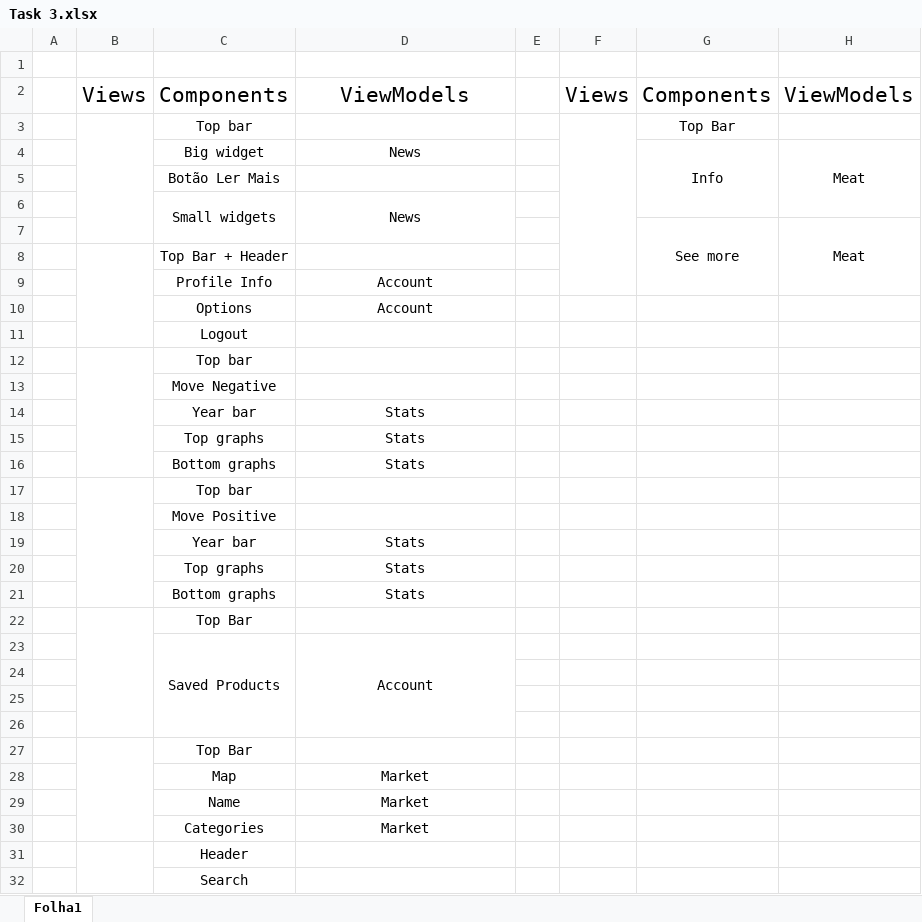
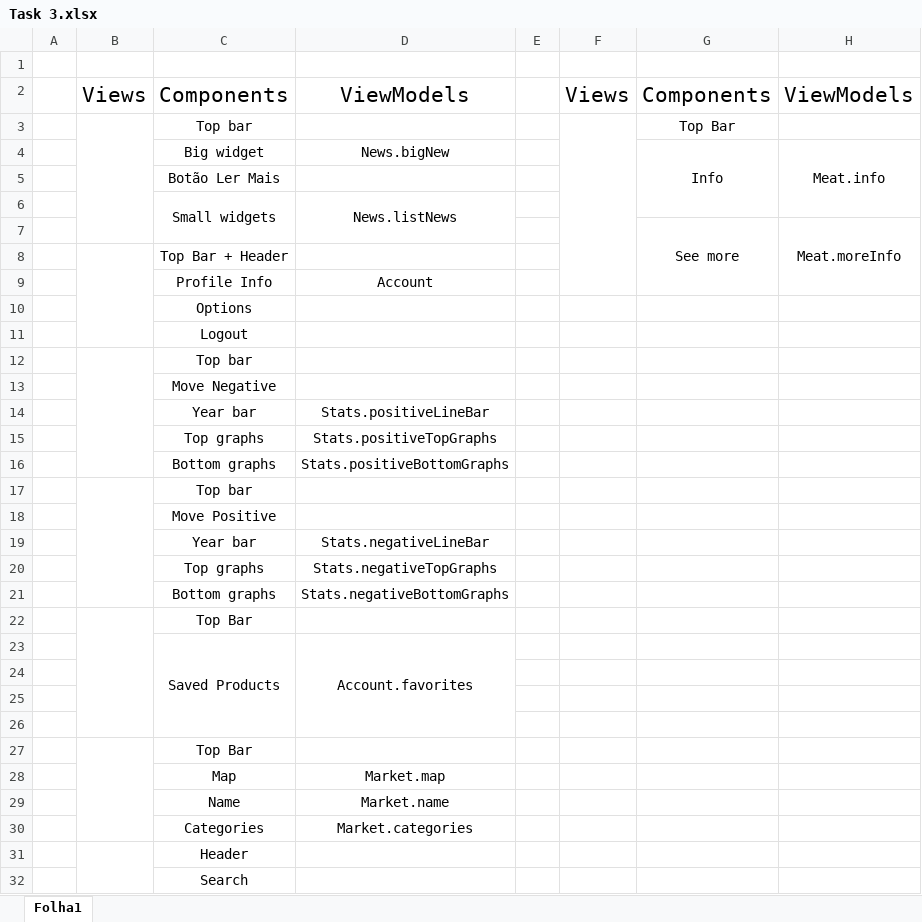
Before and after one commit to GuilhermeCustodio/aw-project, an Excel workbook: front-end/Task 3.xlsx, sheet Folha1, drawn as a sheet; only a part is shown; values as stored, in another font and other column widths than the file's, no borders; charts and pictures not drawn; the diff covers the shown part only; the diff names each change by its address in the sheet, - before the commit and + after, or states it on an @@ line.

Commit message:
Update viewmodels

```diff
--- a/front-end/Task 3.xlsx (sheet Folha1)
+++ b/front-end/Task 3.xlsx (sheet Folha1)
-D4: News
+D4: News.bigNew
-H4: Meat
+H4: Meat.info
-D6: News
+D6: News.listNews
-H7: Meat
+H7: Meat.moreInfo
-D10: Account
+D10: (empty)
-D14: Stats
+D14: Stats.positiveLineBar
-D15: Stats
+D15: Stats.positiveTopGraphs
-D16: Stats
+D16: Stats.positiveBottomGraphs
-D19: Stats
+D19: Stats.negativeLineBar
-D20: Stats
+D20: Stats.negativeTopGraphs
-D21: Stats
+D21: Stats.negativeBottomGraphs
-D23: Account
+D23: Account.favorites
-D28: Market
+D28: Market.map
-D29: Market
+D29: Market.name
-D30: Market
+D30: Market.categories
```
Also changed, not shown: 7 edited cells elsewhere in this sheet.
